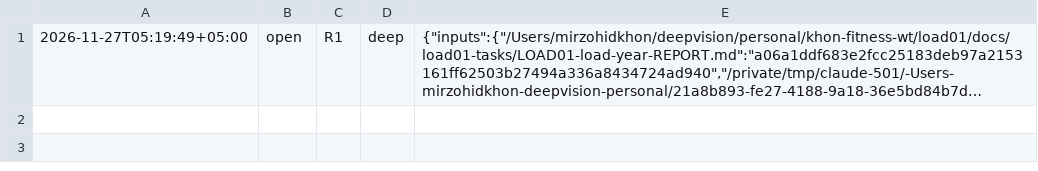
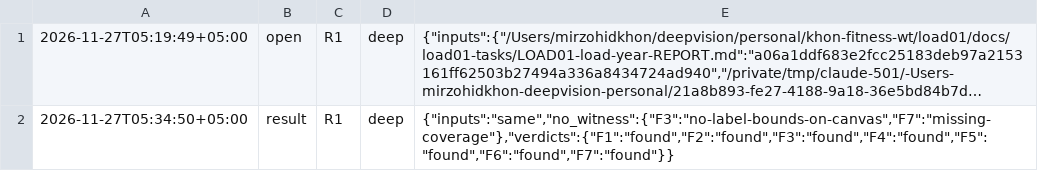
Before and after one commit to ulugkhujayev/khon-fitness, a TSV file: docs/load01-tasks/LOAD01-load-year-ROUNDS.tsv, drawn as a sheet; long unchanged cells end in …; the diff names each change by its address in the sheet, - before the commit and + after, or states it on an @@ line.

Commit message:
Add the deep review report and the fix task of the load screen

```diff
--- a/docs/load01-tasks/LOAD01-load-year-ROUNDS.tsv
+++ b/docs/load01-tasks/LOAD01-load-year-ROUNDS.tsv
+row 2: 2026-11-27T05:34:50+05:00 | result | R1 | deep | {"inputs":"same","no_witness":{"F3":"no-label-bounds-on-canvas","F7":"missing-coverage"},"verdicts":{"F1":"found","F2":"found","F3":"found","F4":"found","F5":"found","F6":"found","F7":"found"}}
```
Also changed, not shown: 2 other files.
